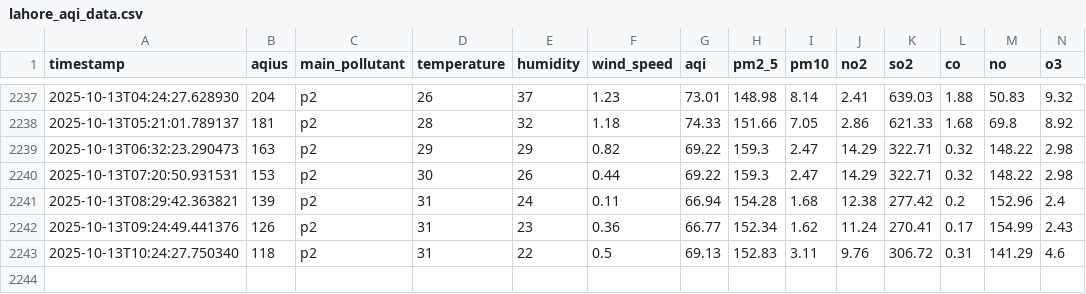
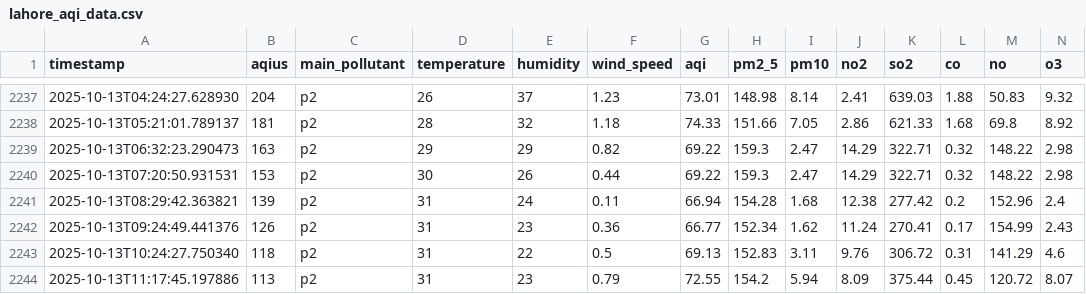
Before and after one commit to ManoFayyaz/Lahore_Aqi_Repo, a CSV file: lahore_aqi_data.csv, drawn as a sheet; only a part is shown, gaps mark what is left out; rows hold the shown columns only; the diff names each change by its address in the sheet, - before the commit and + after, or states it on an @@ line.

```diff
--- a/lahore_aqi_data.csv
+++ b/lahore_aqi_data.csv
+row 2244: 2025-10-13T11:17:45.197886 | 113 | p2 | 31 | 23 | 0.79 | 72.55 | 154.2 | 5.94 | 8.09 | 375.44 | 0.45 | 120.72 | 8.07
```
Also changed, not shown: lahore_aqi_features.csv.
